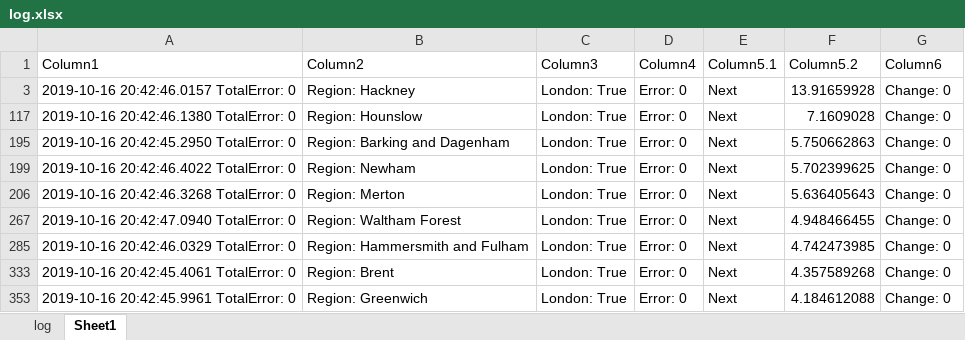
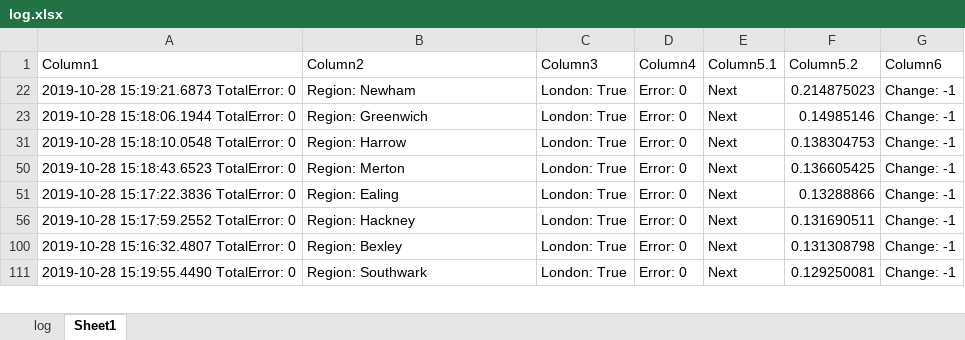
Before and after one commit to jameschch/PropertyPrices, an Excel workbook: log.xlsx, sheet Sheet1, drawn as a sheet; only a part is shown; values as stored, in another font and other column widths than the file's, no borders; table styles not drawn; removed rows and columns are numbered as before the commit, all else as after; the diff covers the shown part only; the diff names each change by its address in the sheet, - before the commit and + after, or states it on an @@ line.

```diff
--- a/log.xlsx (sheet Sheet1)
+++ b/log.xlsx (sheet Sheet1)
-A22 (Column1): 2019-10-16 20:42:46.0157 TotalError: 0
+A22 (Column1): 2019-10-28 15:19:21.6873 TotalError: 0
-B22 (Column2): Region: Hackney
+B22 (Column2): Region: Newham
-F22 (Column5.2): 13.91659928
+F22 (Column5.2): 0.214875023
-G22:G23 (Column6): Change: 0
+G22:G23 (Column6): Change: -1
-A23 (Column1): 2019-10-16 20:42:46.1380 TotalError: 0
+A23 (Column1): 2019-10-28 15:18:06.1944 TotalError: 0
-B23 (Column2): Region: Hounslow
+B23 (Column2): Region: Greenwich
-F23 (Column5.2): 7.1609028
+F23 (Column5.2): 0.14985146
-row 195: 2019-10-16 20:42:45.2950 TotalError: 0 | Region: Barking and Dagenham | London: True | Error: 0 | Next | 5.750662863 | Change: 0
-A31 (Column1): 2019-10-16 20:42:46.4022 TotalError: 0
+A31 (Column1): 2019-10-28 15:18:10.0548 TotalError: 0
-B31 (Column2): Region: Newham
+B31 (Column2): Region: Harrow
-F31 (Column5.2): 5.702399625
+F31 (Column5.2): 0.138304753
-G31 (Column6): Change: 0
+G31 (Column6): Change: -1
-A50 (Column1): 2019-10-16 20:42:46.3268 TotalError: 0
+A50 (Column1): 2019-10-28 15:18:43.6523 TotalError: 0
-F50 (Column5.2): 5.636405643
+F50 (Column5.2): 0.136605425
-G50:G51 (Column6): Change: 0
+G50:G51 (Column6): Change: -1
-A51 (Column1): 2019-10-16 20:42:47.0940 TotalError: 0
+A51 (Column1): 2019-10-28 15:17:22.3836 TotalError: 0
-B51 (Column2): Region: Waltham Forest
+B51 (Column2): Region: Ealing
-F51 (Column5.2): 4.948466455
+F51 (Column5.2): 0.13288866
-A56 (Column1): 2019-10-16 20:42:46.0329 TotalError: 0
+A56 (Column1): 2019-10-28 15:17:59.2552 TotalError: 0
-B56 (Column2): Region: Hammersmith and Fulham
+B56 (Column2): Region: Hackney
-F56 (Column5.2): 4.742473985
+F56 (Column5.2): 0.131690511
-G56 (Column6): Change: 0
+G56 (Column6): Change: -1
-A100 (Column1): 2019-10-16 20:42:45.4061 TotalError: 0
+A100 (Column1): 2019-10-28 15:16:32.4807 TotalError: 0
-B100 (Column2): Region: Brent
+B100 (Column2): Region: Bexley
-F100 (Column5.2): 4.357589268
+F100 (Column5.2): 0.131308798
-G100 (Column6): Change: 0
+G100 (Column6): Change: -1
-A111 (Column1): 2019-10-16 20:42:45.9961 TotalError: 0
+A111 (Column1): 2019-10-28 15:19:55.4490 TotalError: 0
-B111 (Column2): Region: Greenwich
+B111 (Column2): Region: Southwark
-F111 (Column5.2): 4.184612088
+F111 (Column5.2): 0.129250081
-G111 (Column6): Change: 0
+G111 (Column6): Change: -1
```
Also changed, not shown: 29 removed rows and 79 edited cells elsewhere in this sheet, hidden cells, log_5y.xlsx, 16 other files.
